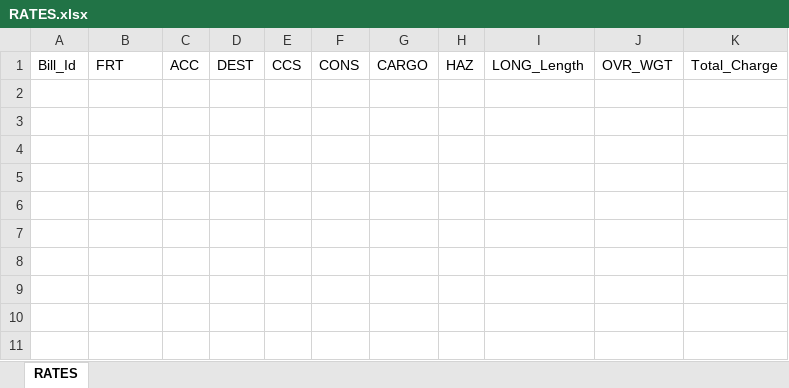
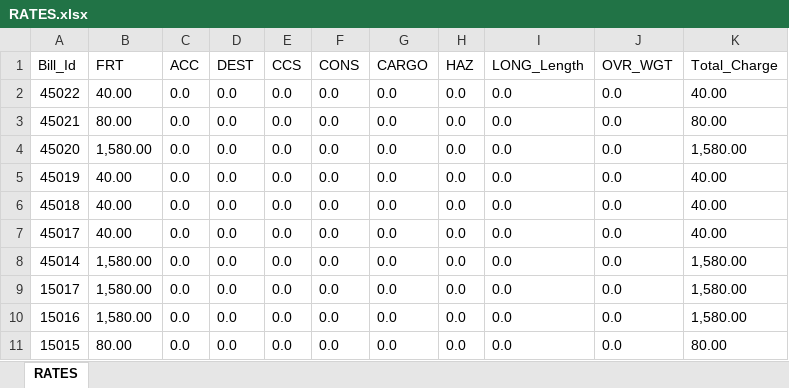
Before and after one commit to aftab092/RevenueRating, an Excel workbook: resources/RATES.xlsx, sheet RATES, drawn as a sheet; values as stored, in another font and other column widths than the file's, no borders; the diff names each change by its address in the sheet, - before the commit and + after, or states it on an @@ line.

Commit message:
Calculating total rates

```diff
--- a/resources/RATES.xlsx (sheet RATES)
+++ b/resources/RATES.xlsx (sheet RATES)
+row 2: 45022 | 40.00 | 0.0 | 0.0 | 0.0 | 0.0 | 0.0 | 0.0 | 0.0 | 0.0 | 40.00
+row 3: 45021 | 80.00 | 0.0 | 0.0 | 0.0 | 0.0 | 0.0 | 0.0 | 0.0 | 0.0 | 80.00
+row 4: 45020 | 1,580.00 | 0.0 | 0.0 | 0.0 | 0.0 | 0.0 | 0.0 | 0.0 | 0.0 | 1,580.00
+row 5: 45019 | 40.00 | 0.0 | 0.0 | 0.0 | 0.0 | 0.0 | 0.0 | 0.0 | 0.0 | 40.00
+row 6: 45018 | 40.00 | 0.0 | 0.0 | 0.0 | 0.0 | 0.0 | 0.0 | 0.0 | 0.0 | 40.00
+row 7: 45017 | 40.00 | 0.0 | 0.0 | 0.0 | 0.0 | 0.0 | 0.0 | 0.0 | 0.0 | 40.00
+row 8: 45014 | 1,580.00 | 0.0 | 0.0 | 0.0 | 0.0 | 0.0 | 0.0 | 0.0 | 0.0 | 1,580.00
+row 9: 15017 | 1,580.00 | 0.0 | 0.0 | 0.0 | 0.0 | 0.0 | 0.0 | 0.0 | 0.0 | 1,580.00
+row 10: 15016 | 1,580.00 | 0.0 | 0.0 | 0.0 | 0.0 | 0.0 | 0.0 | 0.0 | 0.0 | 1,580.00
+row 11: 15015 | 80.00 | 0.0 | 0.0 | 0.0 | 0.0 | 0.0 | 0.0 | 0.0 | 0.0 | 80.00
```
Also changed, not shown: 4 other files.
